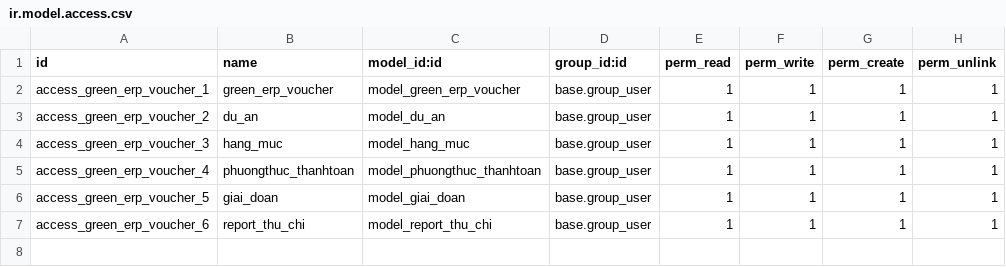
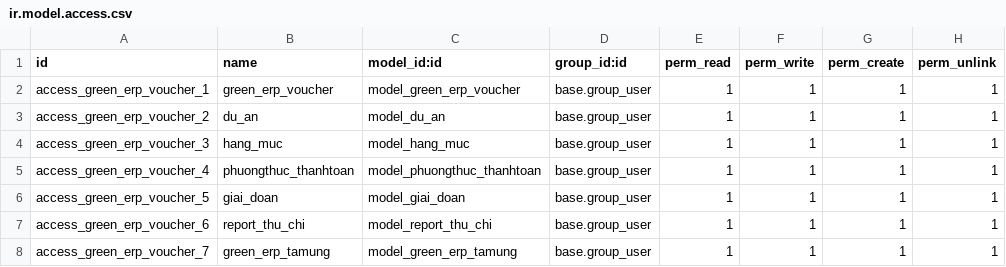
Before and after one commit to minhphung171093/GreenERP, a CSV file: openerp/addons-vsis/green_erp_voucher/security/ir.model.access.csv, drawn as a sheet.

Commit message:
up

```diff
--- a/openerp/addons-vsis/green_erp_voucher/security/ir.model.access.csv
+++ b/openerp/addons-vsis/green_erp_voucher/security/ir.model.access.csv
@@ -7 +7,2 @@ access_green_erp_voucher_5,giai_doan,model_giai_doan,base.group_user,1,1,1,1
 access_green_erp_voucher_6,report_thu_chi,model_report_thu_chi,base.group_user,1,1,1,1
+access_green_erp_voucher_7,green_erp_tamung,model_green_erp_tamung,base.group_user,1,1,1,1
```
